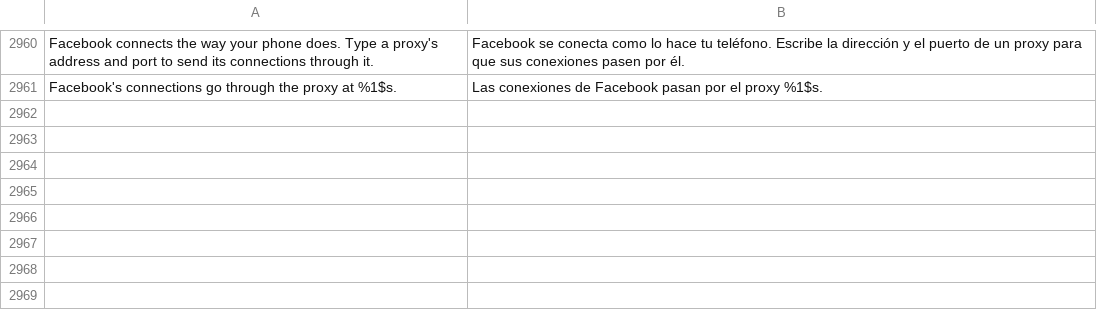
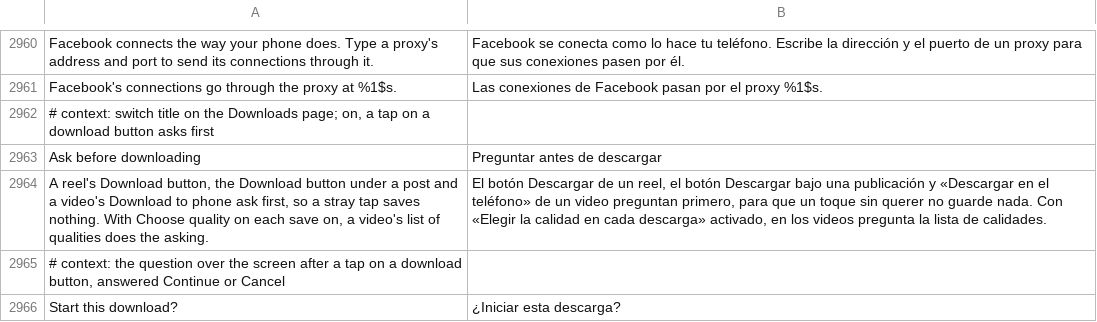
Before and after one commit to SysAdminDoc/HushFacebook, a TSV file: extensions/shared/library/src/main/l10n/es.tsv, drawn as a sheet; only a part is shown, gaps mark what is left out; the diff names each change by its address in the sheet, - before the commit and + after, or states it on an @@ line.

```diff
--- a/extensions/shared/library/src/main/l10n/es.tsv
+++ b/extensions/shared/library/src/main/l10n/es.tsv
+row 2962: # context: switch title on the Downloads page; on, a tap on a download button asks first
+row 2963: Ask before downloading | Preguntar antes de descargar
+row 2964: A reel's Download button, the Download button under a post and a video's Download to phone ask first, so a stray tap saves nothing. With Choose quality on each save on, a video's list of qualities does the asking. | El botón Descargar de un reel, el botón Descargar bajo una publicación y «Descargar en el teléfono» de un video preguntan primero, para que un toque sin querer no guarde nada. Con «Elegir la calidad en cada descarga» activado, en los videos pregunta la lista de calidades.
+row 2965: # context: the question over the screen after a tap on a download button, answered Continue or Cancel
+row 2966: Start this download? | ¿Iniciar esta descarga?
```
Also changed, not shown: extensions/shared/library/src/main/l10n/de.tsv, extensions/shared/library/src/main/l10n/pt-rBR.tsv, 34 other files.
